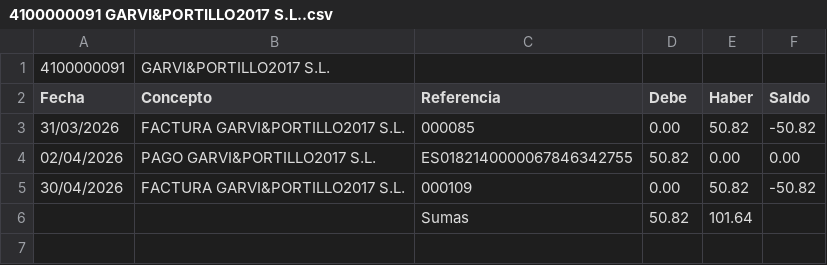
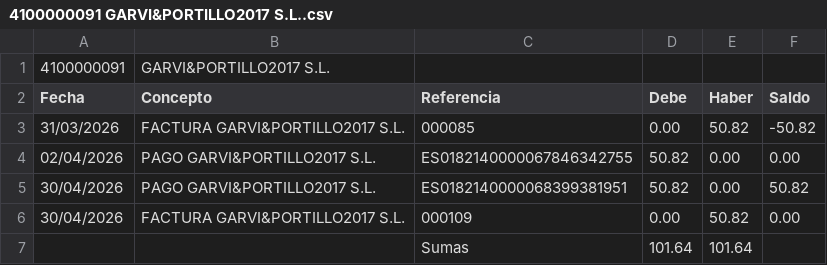
Before and after one commit to smvsur/Contabilidad.2026, a CSV file: Resultado/Tables/4100000091 GARVI&PORTILLO2017 S.L..csv, drawn as a sheet.

```diff
--- a/Resultado/Tables/4100000091 GARVI&PORTILLO2017 S.L..csv
+++ b/Resultado/Tables/4100000091 GARVI&PORTILLO2017 S.L..csv
@@ -4,3 +4,4 @@ Fecha;Concepto;Referencia;Debe;Haber;Saldo;
 02/04/2026;PAGO GARVI&PORTILLO2017 S.L.;ES0182140000067846342755;50.82;0.00;0.00;
-30/04/2026;FACTURA GARVI&PORTILLO2017 S.L.;000109;0.00;50.82;-50.82;
-;;Sumas;50.82;101.64;
+30/04/2026;PAGO GARVI&PORTILLO2017 S.L.;ES0182140000068399381951;50.82;0.00;50.82;
+30/04/2026;FACTURA GARVI&PORTILLO2017 S.L.;000109;0.00;50.82;0.00;
+;;Sumas;101.64;101.64;
```
Also changed, not shown: Data/Extractos/2026_04-BBVA.csv, Data/Facturas/Output/List.csv, 16 other files.
